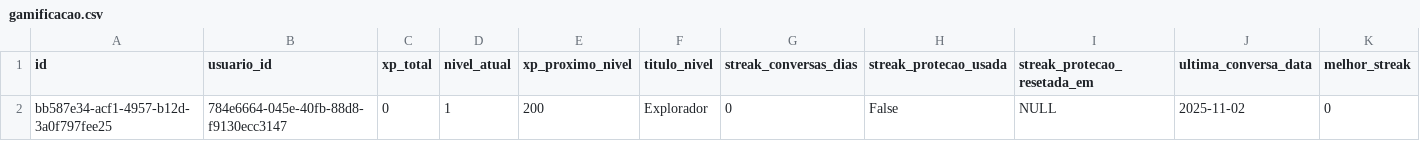
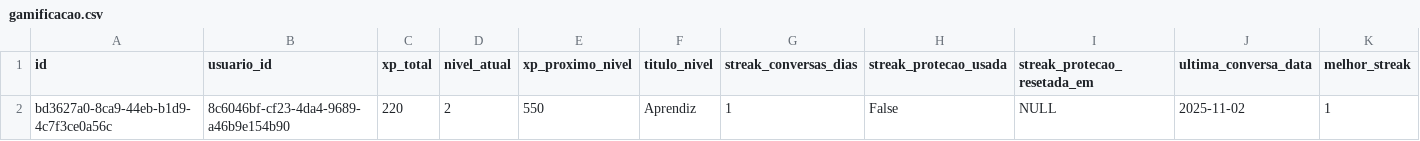
Before and after one commit to Lindualdo/MindQuest, a CSV file: docs/data/gamificacao.csv, drawn as a sheet; only a part is shown; removed rows and columns are numbered as before the commit, all else as after; rows hold the shown columns only; the diff names each change by its address in the sheet, - before the commit and + after, or states it on an @@ line.

```diff
--- a/docs/data/gamificacao.csv
+++ b/docs/data/gamificacao.csv
-row 2: bb587e34-acf1-4957-b12d-3a0f797fee25 | 784e6664-045e-40fb-88d8-f9130ecc3147 | 0 | 1 | 200 | Explorador | 0 | False | NULL | 2025-11-02 | 0
+row 2: bd3627a0-8ca9-44eb-b1d9-4c7f3ce0a56c | 8c6046bf-cf23-4da4-9689-a46b9e154b90 | 220 | 2 | 550 | Aprendiz | 1 | False | NULL | 2025-11-02 | 1
```
Also changed, not shown: 3 other files.
